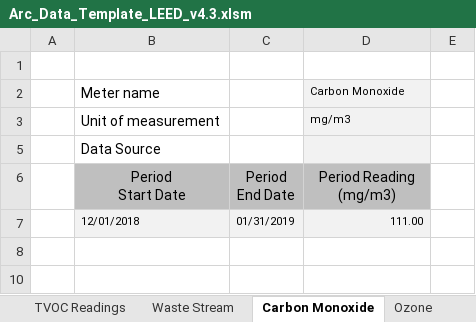
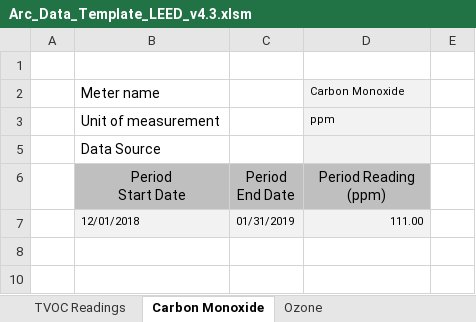
Before and after one commit to saurav1501/AutomationArc, an Excel workbook: AutomationArc/ARCDataTemplete/Arc_Data_Template_LEED_v4.3.xlsm, sheet Carbon Monoxide, drawn as a sheet; only a part is shown; values as stored, in another font and other column widths than the file's, no borders; charts and pictures not drawn; ↵ is a line break in a cell; the diff names each change by its address in the sheet, - before the commit and + after, or states it on an @@ line.

```diff
--- a/AutomationArc/ARCDataTemplete/Arc_Data_Template_LEED_v4.3.xlsm (sheet Carbon Monoxide)
+++ b/AutomationArc/ARCDataTemplete/Arc_Data_Template_LEED_v4.3.xlsm (sheet Carbon Monoxide)
@@ sheet tab hidden: Waste Stream @@
-D3: mg/m3
+D3: ppm
-D6: Period Reading ↵ (mg/m3)
+D6: Period Reading ↵ (ppm)
```
Also changed, not shown: sheet Building Settings, sheet Instructions, sheet TVOC Reading for Upload, sheet TVOC Readings, sheet CO2 Readings, sheet Ozone, 1 more sheet, other sheet tabs, hidden cells, charts or pictures, AutomationArc/ARCDataTemplete/Arc_Data_Template_school_v4.3.xlsm, AutomationArc/ARCDataTemplete/Arc_Data_Template_v4.3.xlsm, 17 other files.
